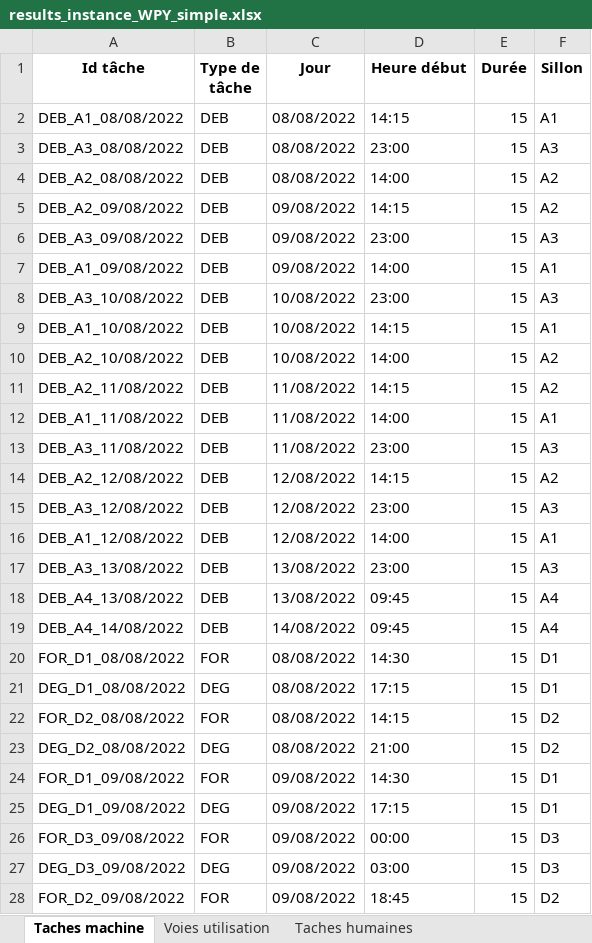
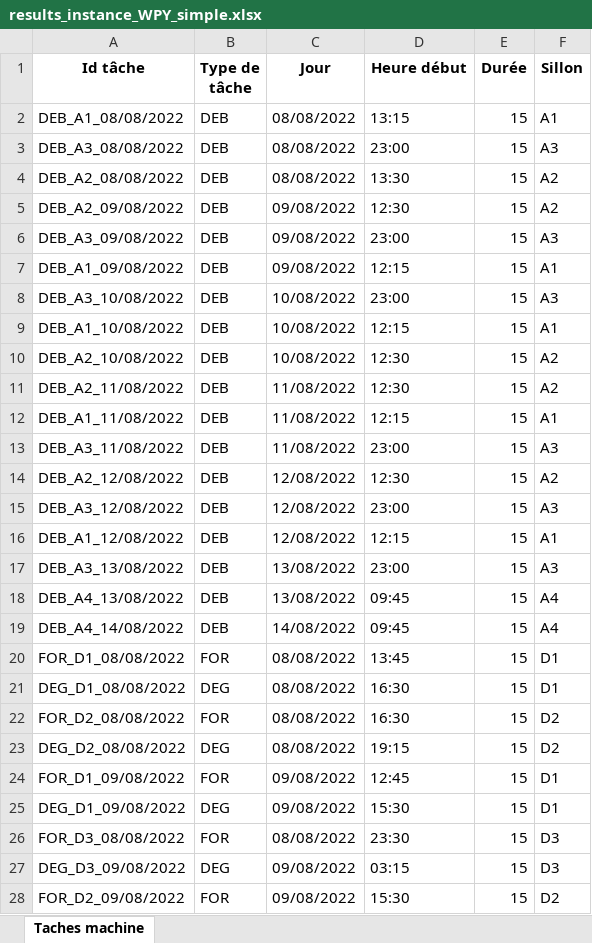
Before and after one commit to hughdmr/FretSNCF, an Excel workbook: outputs/results/results_instance_WPY_simple.xlsx, sheet Taches machine, drawn as a sheet; only a part is shown; values as stored, in another font and other column widths than the file's, no borders; the diff covers the shown part only; the diff names each change by its address in the sheet, - before the commit and + after, or states it on an @@ line.

```diff
--- a/outputs/results/results_instance_WPY_simple.xlsx (sheet Taches machine)
+++ b/outputs/results/results_instance_WPY_simple.xlsx (sheet Taches machine)
-sheet tab: Voies utilisation
-sheet tab: Taches humaines
-D2 (Heure début): 14:15
+D2 (Heure début): 13:15
-D4 (Heure début): 14:00
+D4 (Heure début): 13:30
-D5 (Heure début): 14:15
+D5 (Heure début): 12:30
-D7 (Heure début): 14:00
+D7 (Heure début): 12:15
-D9 (Heure début): 14:15
+D9 (Heure début): 12:15
-D10 (Heure début): 14:00
+D10 (Heure début): 12:30
-D11 (Heure début): 14:15
+D11 (Heure début): 12:30
-D12 (Heure début): 14:00
+D12 (Heure début): 12:15
-D14 (Heure début): 14:15
+D14 (Heure début): 12:30
-D16 (Heure début): 14:00
+D16 (Heure début): 12:15
-D20 (Heure début): 14:30
+D20 (Heure début): 13:45
-D21 (Heure début): 17:15
+D21 (Heure début): 16:30
-D22 (Heure début): 14:15
+D22 (Heure début): 16:30
-D23 (Heure début): 21:00
+D23 (Heure début): 19:15
-D24 (Heure début): 14:30
+D24 (Heure début): 12:45
-D25 (Heure début): 17:15
+D25 (Heure début): 15:30
-A26 (Id tâche): FOR_D3_09/08/2022
+A26 (Id tâche): FOR_D3_08/08/2022
-C26 (Jour): 09/08/2022
+C26 (Jour): 08/08/2022
-D26 (Heure début): 00:00
+D26 (Heure début): 23:30
-D27 (Heure début): 03:00
+D27 (Heure début): 03:15
-D28 (Heure début): 18:45
+D28 (Heure début): 15:30
```
Also changed, not shown: 35 edited cells elsewhere in this sheet, outputs/results/results_instance_WPY_simple_voies.xlsx, 6 other files.
